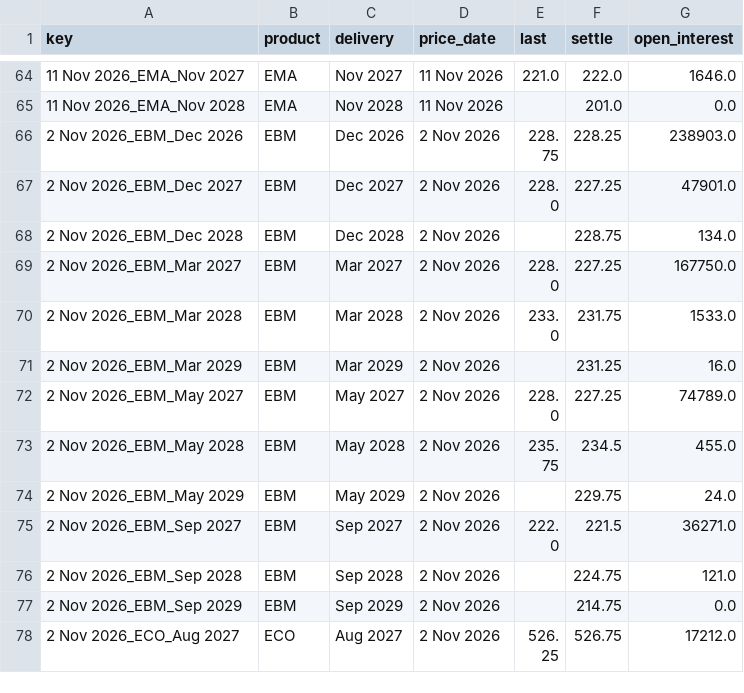
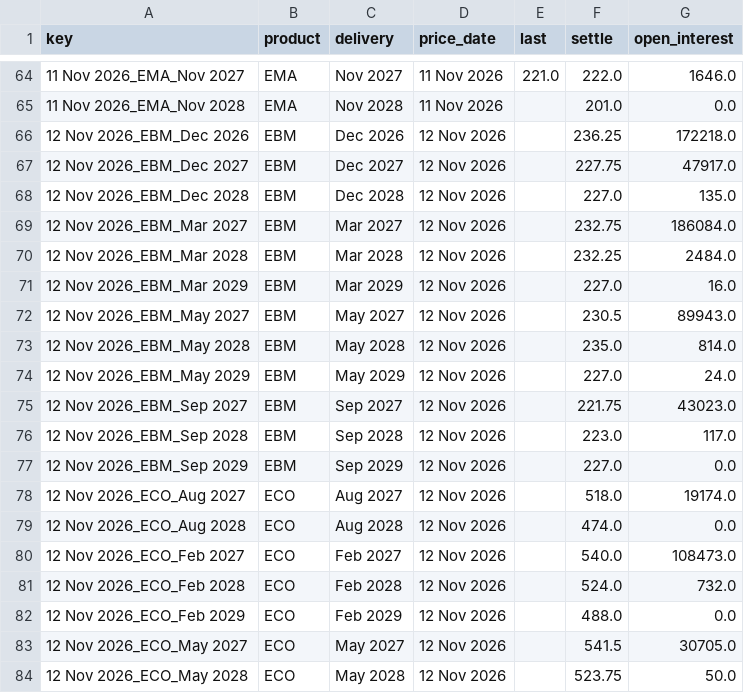
Before and after one commit to madkffs/vegoil-data, a CSV file: data/euronext_prices.csv, drawn as a sheet; only a part is shown, gaps mark what is left out; the shorter side is filled out with more unchanged rows; the diff covers the shown part only.

Commit message:
data 2026-11-12T06:43Z

```diff
--- a/data/euronext_prices.csv
+++ b/data/euronext_prices.csv
@@ -65 +65,20 @@ key,product,delivery,price_date,last,settle,open_interest
 11 Nov 2026_EMA_Nov 2028,EMA,Nov 2028,11 Nov 2026,,201.0,0.0
+12 Nov 2026_EBM_Dec 2026,EBM,Dec 2026,12 Nov 2026,,236.25,172218.0
+12 Nov 2026_EBM_Dec 2027,EBM,Dec 2027,12 Nov 2026,,227.75,47917.0
+12 Nov 2026_EBM_Dec 2028,EBM,Dec 2028,12 Nov 2026,,227.0,135.0
+12 Nov 2026_EBM_Mar 2027,EBM,Mar 2027,12 Nov 2026,,232.75,186084.0
+12 Nov 2026_EBM_Mar 2028,EBM,Mar 2028,12 Nov 2026,,232.25,2484.0
+12 Nov 2026_EBM_Mar 2029,EBM,Mar 2029,12 Nov 2026,,227.0,16.0
+12 Nov 2026_EBM_May 2027,EBM,May 2027,12 Nov 2026,,230.5,89943.0
+12 Nov 2026_EBM_May 2028,EBM,May 2028,12 Nov 2026,,235.0,814.0
+12 Nov 2026_EBM_May 2029,EBM,May 2029,12 Nov 2026,,227.0,24.0
+12 Nov 2026_EBM_Sep 2027,EBM,Sep 2027,12 Nov 2026,,221.75,43023.0
+12 Nov 2026_EBM_Sep 2028,EBM,Sep 2028,12 Nov 2026,,223.0,117.0
+12 Nov 2026_EBM_Sep 2029,EBM,Sep 2029,12 Nov 2026,,227.0,0.0
+12 Nov 2026_ECO_Aug 2027,ECO,Aug 2027,12 Nov 2026,,518.0,19174.0
+12 Nov 2026_ECO_Aug 2028,ECO,Aug 2028,12 Nov 2026,,474.0,0.0
+12 Nov 2026_ECO_Feb 2027,ECO,Feb 2027,12 Nov 2026,,540.0,108473.0
+12 Nov 2026_ECO_Feb 2028,ECO,Feb 2028,12 Nov 2026,,524.0,732.0
+12 Nov 2026_ECO_Feb 2029,ECO,Feb 2029,12 Nov 2026,,488.0,0.0
+12 Nov 2026_ECO_May 2027,ECO,May 2027,12 Nov 2026,,541.5,30705.0
+12 Nov 2026_ECO_May 2028,ECO,May 2028,12 Nov 2026,,523.75,50.0
```
Also changed, not shown: 13 added rows elsewhere in this file, data/intraday/BZ_F.csv, data/intraday/CL_F.csv, 57 other files.
